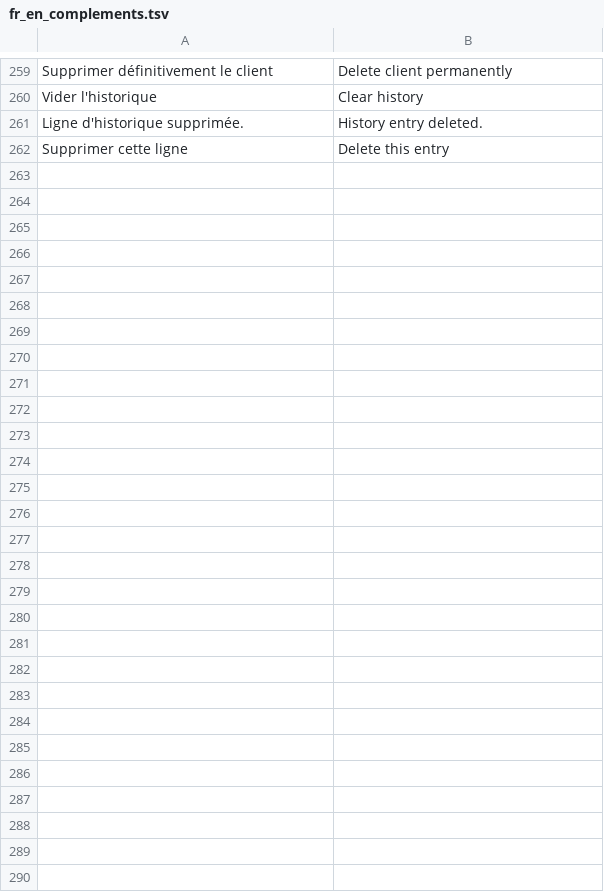
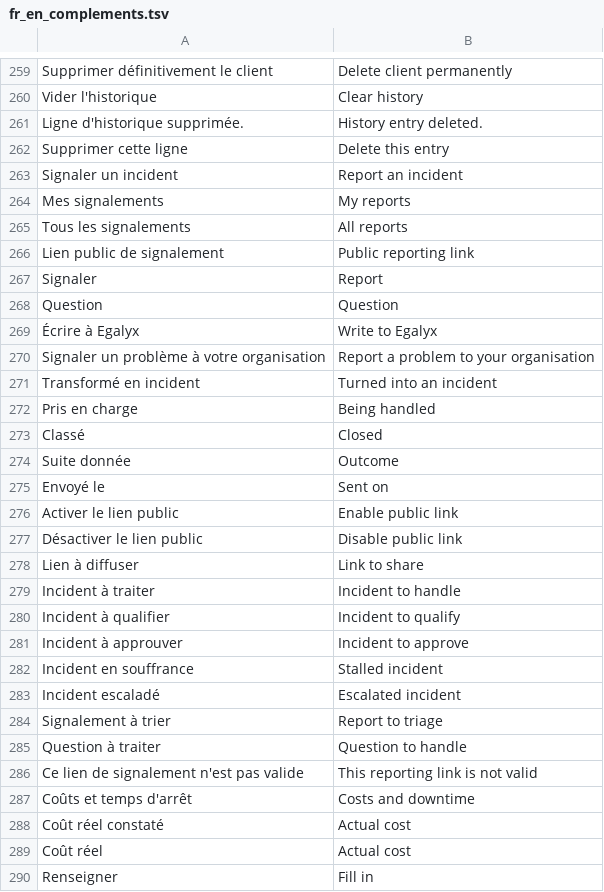
Before and after one commit to Fkcorporate/egalyx.control, a TSV file: egalyx/traductions/fr_en_complements.tsv, drawn as a sheet; only a part is shown, gaps mark what is left out; the diff names each change by its address in the sheet, - before the commit and + after, or states it on an @@ line.

Commit message:
Add files via upload

```diff
--- a/egalyx/traductions/fr_en_complements.tsv
+++ b/egalyx/traductions/fr_en_complements.tsv
+row 263: Signaler un incident | Report an incident
+row 264: Mes signalements | My reports
+row 265: Tous les signalements | All reports
+row 266: Lien public de signalement | Public reporting link
+row 267: Signaler | Report
+row 268: Question | Question
+row 269: Écrire à Egalyx | Write to Egalyx
+row 270: Signaler un problème à votre organisation | Report a problem to your organisation
+row 271: Transformé en incident | Turned into an incident
+row 272: Pris en charge | Being handled
+row 273: Classé | Closed
+row 274: Suite donnée | Outcome
+row 275: Envoyé le | Sent on
+row 276: Activer le lien public | Enable public link
+row 277: Désactiver le lien public | Disable public link
+row 278: Lien à diffuser | Link to share
+row 279: Incident à traiter | Incident to handle
+row 280: Incident à qualifier | Incident to qualify
+row 281: Incident à approuver | Incident to approve
+row 282: Incident en souffrance | Stalled incident
+row 283: Incident escaladé | Escalated incident
+row 284: Signalement à trier | Report to triage
+row 285: Question à traiter | Question to handle
+row 286: Ce lien de signalement n'est pas valide | This reporting link is not valid
+row 287: Coûts et temps d'arrêt | Costs and downtime
+row 288: Coût réel constaté | Actual cost
+row 289: Coût réel | Actual cost
+row 290: Renseigner | Fill in
```
